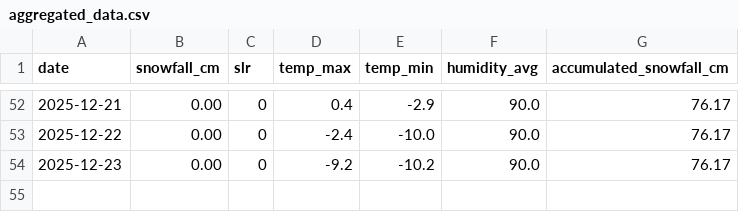
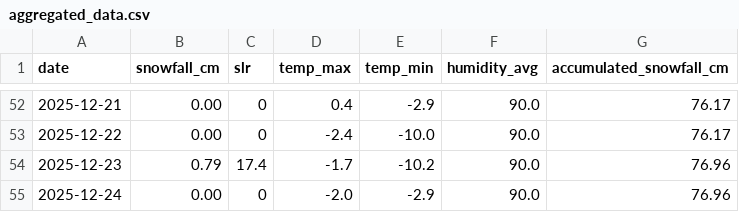
Before and after one commit to fredrikbromee/isitfluffy, a CSV file: data/aggregated_data.csv, drawn as a sheet; only a part is shown, gaps mark what is left out.

```diff
--- a/data/aggregated_data.csv
+++ b/data/aggregated_data.csv
@@ -53,2 +53,3 @@ date,snowfall_cm,slr,temp_max,temp_min,humidity_avg,accumulated_snowfall_cm
 2025-12-22,0.00,0,-2.4,-10.0,90.0,76.17
-2025-12-23,0.00,0,-9.2,-10.2,90.0,76.17
+2025-12-23,0.79,17.4,-1.7,-10.2,90.0,76.96
+2025-12-24,0.00,0,-2.0,-2.9,90.0,76.96
```
Also changed, not shown: data/weather_data.csv.
